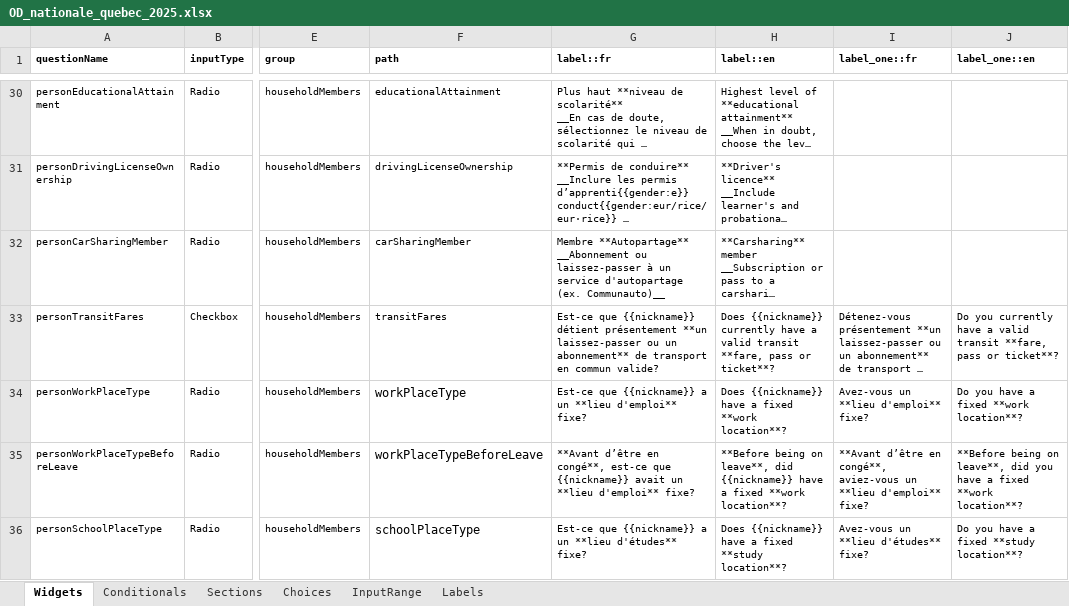
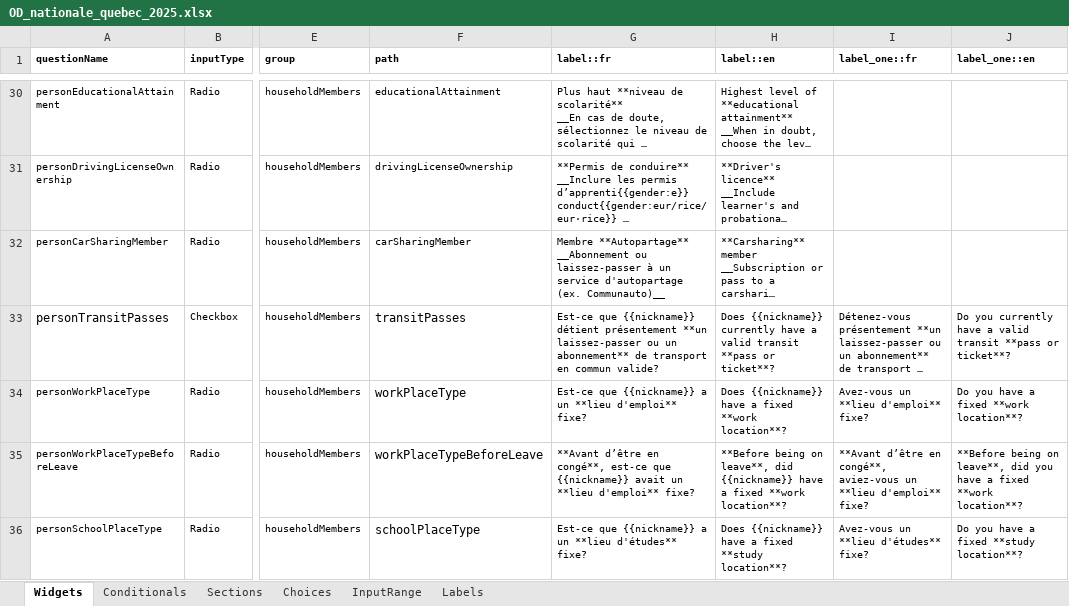
Before and after one commit to chairemobilite/od_nationale_quebec, an Excel workbook: survey/references/OD_nationale_quebec_2025.xlsx, sheet Widgets, drawn as a sheet; only a part is shown, gaps mark what is left out; long unchanged cells end in …; values as stored, in another font and other column widths than the file's, no borders; charts and pictures and conditional formats not drawn; the diff names each change by its address in the sheet, - before the commit and + after, or states it on an @@ line.

Commit message:
Label: Change label of personTransitPasses
Fix: #178
Use 'transitPasses' and not 'transitFares' to be consistent with PersonAttributes type from Evolution.

```diff
--- a/survey/references/OD_nationale_quebec_2025.xlsx (sheet Widgets)
+++ b/survey/references/OD_nationale_quebec_2025.xlsx (sheet Widgets)
-A33 (questionName): personTransitFares
+A33 (questionName): personTransitPasses
@@ A33 text size: larger @@
-F33 (path): transitFares
+F33 (path): transitPasses
@@ F33 text size: larger @@
-H33 (label::en): …valid transit **fare, pass or ticket**?
+H33 (label::en): …valid transit **pass or ticket**?
-J33 (label_one::en): …valid transit **fare, pass or ticket**?
+J33 (label_one::en): …valid transit **pass or ticket**?
```
Also changed, not shown: 9 other files.
